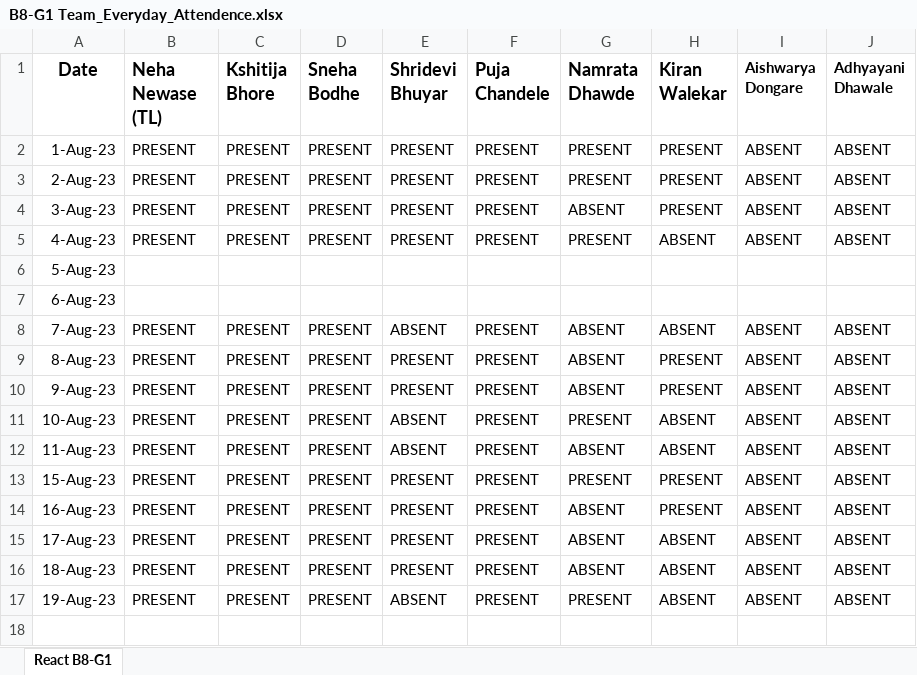
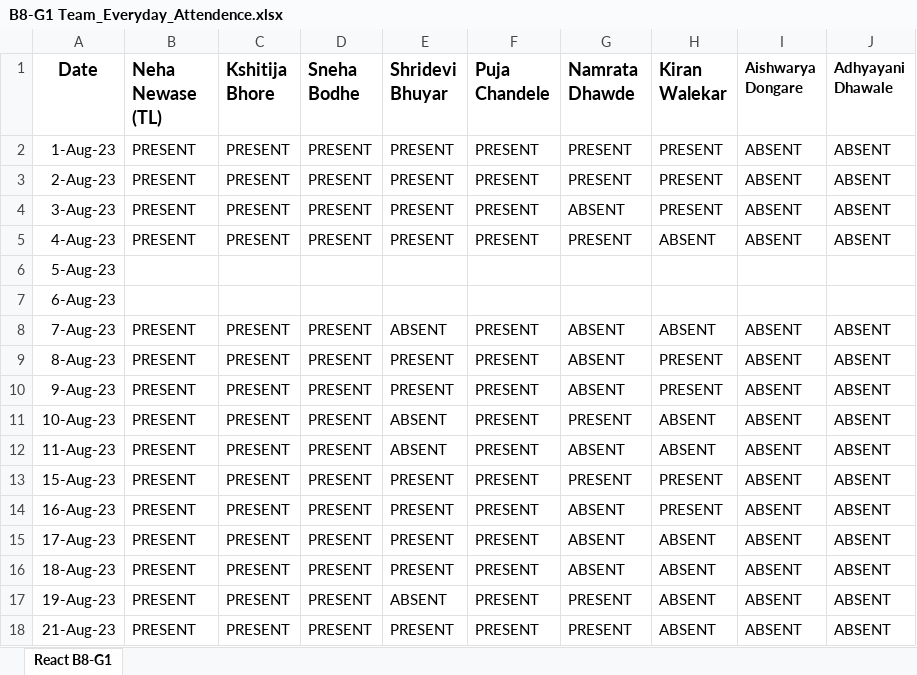
Before and after one commit to NehaNewase/JSLearning, an Excel workbook: B8-G1 Team_Everyday_Attendence.xlsx, sheet React B8-G1, drawn as a sheet; values as stored, in another font and other column widths than the file's, no borders; the diff names each change by its address in the sheet, - before the commit and + after, or states it on an @@ line.

Commit message:
21 Aug Attendance
21 Aug Attendance

```diff
--- a/B8-G1 Team_Everyday_Attendence.xlsx (sheet React B8-G1)
+++ b/B8-G1 Team_Everyday_Attendence.xlsx (sheet React B8-G1)
+row 18: 21-Aug-23 | PRESENT | PRESENT | PRESENT | PRESENT | PRESENT | PRESENT | ABSENT | ABSENT | ABSENT
```
